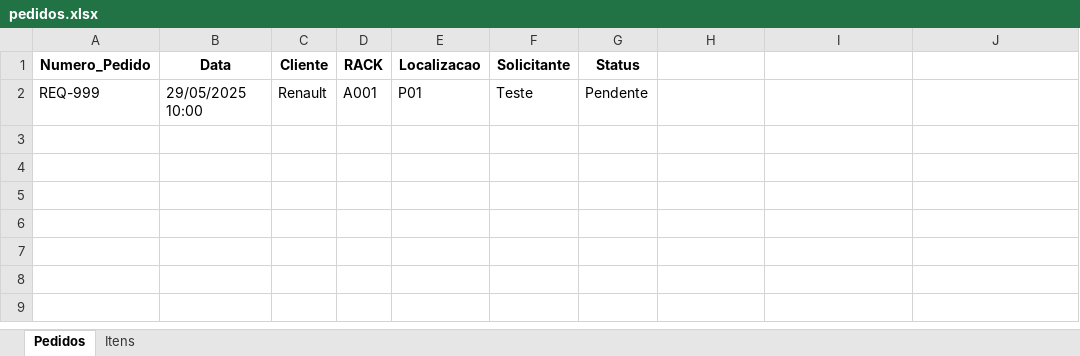
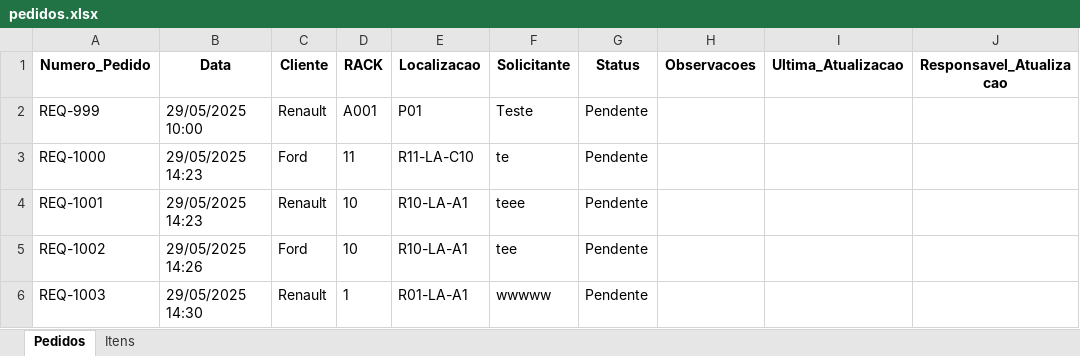
Before and after one commit to Washington-Vieira/pedidos_bobina, an Excel workbook: pedidos/pedidos.xlsx, sheet Pedidos, drawn as a sheet; values as stored, in another font and other column widths than the file's, no borders; the diff names each change by its address in the sheet, - before the commit and + after, or states it on an @@ line.

```diff
--- a/pedidos/pedidos.xlsx (sheet Pedidos)
+++ b/pedidos/pedidos.xlsx (sheet Pedidos)
-H1: (empty)
+H1: Observacoes
-I1: (empty)
+I1: Ultima_Atualizacao
-J1: (empty)
+J1: Responsavel_Atualizacao
+row 3: REQ-1000 | 29/05/2025 14:23 | Ford | 11 | R11-LA-C10 | te | Pendente
+row 4: REQ-1001 | 29/05/2025 14:23 | Renault | 10 | R10-LA-A1 | teee | Pendente
+row 5: REQ-1002 | 29/05/2025 14:26 | Ford | 10 | R10-LA-A1 | tee | Pendente
+row 6: REQ-1003 | 29/05/2025 14:30 | Renault | 1 | R01-LA-A1 | wwwww | Pendente
```
Also changed, not shown: sheet Itens, 2 other files.
